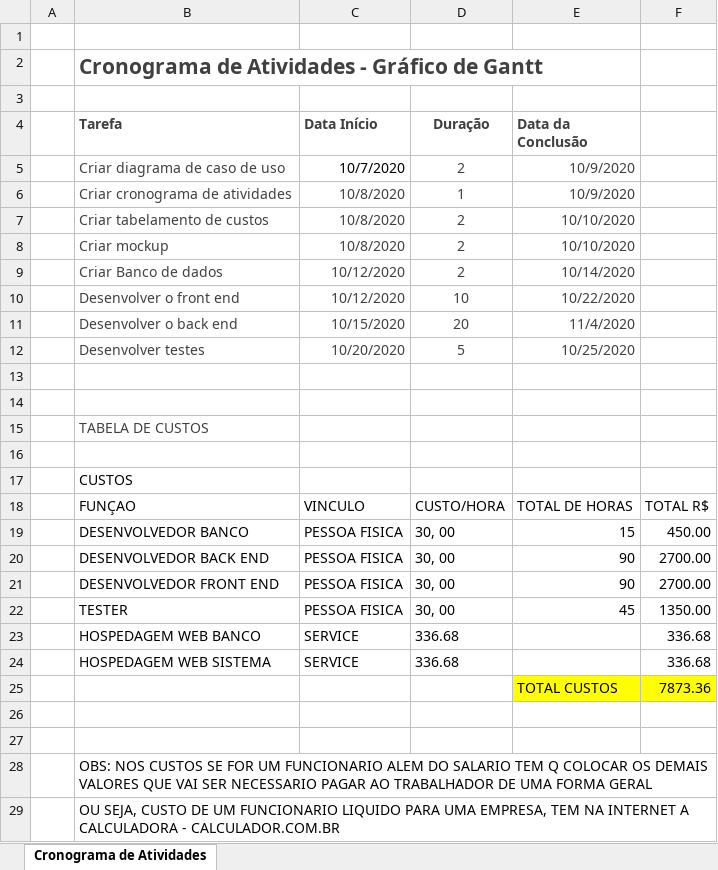
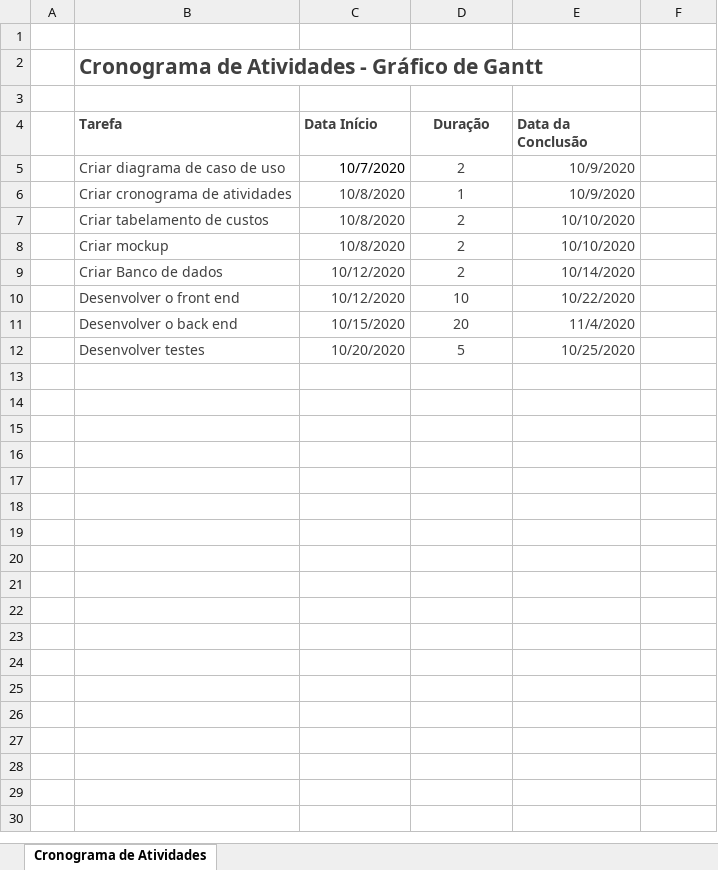
Before and after one commit to uninassau-2020-2/proj-grupo5, an Excel workbook: 03-CRONOGRAMA.xlsx, sheet Cronograma de Atividades, drawn as a sheet; values as stored, in another font and other column widths than the file's, no borders; charts and pictures not drawn; the diff names each change by its address in the sheet, - before the commit and + after, or states it on an @@ line.

```diff
--- a/03-CRONOGRAMA.xlsx (sheet Cronograma de Atividades)
+++ b/03-CRONOGRAMA.xlsx (sheet Cronograma de Atividades)
-row 13: (empty)
-row 14: (empty)
-row 15:  | TABELA DE CUSTOS
-row 16: (empty)
-row 17:  | CUSTOS
-row 18:  | FUNÇAO | VINCULO | CUSTO/HORA | TOTAL DE HORAS | TOTAL R$
-row 19:  | DESENVOLVEDOR BANCO | PESSOA FISICA | 30, 00 | 15 | 450.00
-row 20:  | DESENVOLVEDOR BACK END | PESSOA FISICA | 30, 00 | 90 | 2700.00
-row 21:  | DESENVOLVEDOR FRONT END | PESSOA FISICA | 30, 00 | 90 | 2700.00
-row 22:  | TESTER | PESSOA FISICA | 30, 00 | 45 | 1350.00
-row 23:  | HOSPEDAGEM WEB BANCO | SERVICE | 336.68 |  | 336.68
-row 24:  | HOSPEDAGEM WEB SISTEMA | SERVICE | 336.68 |  | 336.68
-row 25:  |  |  |  | TOTAL CUSTOS | 7873.36
-row 26: (empty)
-row 27: (empty)
-row 28:  | OBS: NOS CUSTOS SE FOR UM FUNCIONARIO ALEM DO SALARIO TEM Q COLOCAR OS DEMAIS VALORES QUE VAI SER NECESSARIO PAGAR AO TRABALHADOR DE UMA FORMA GERAL
-row 29:  | OU SEJA, CUSTO DE UM FUNCIONARIO LIQUIDO PARA UMA EMPRESA, TEM NA INTERNET A CALCULADORA - CALCULADOR.COM.BR
```
Also changed, not shown: 1 other file.
